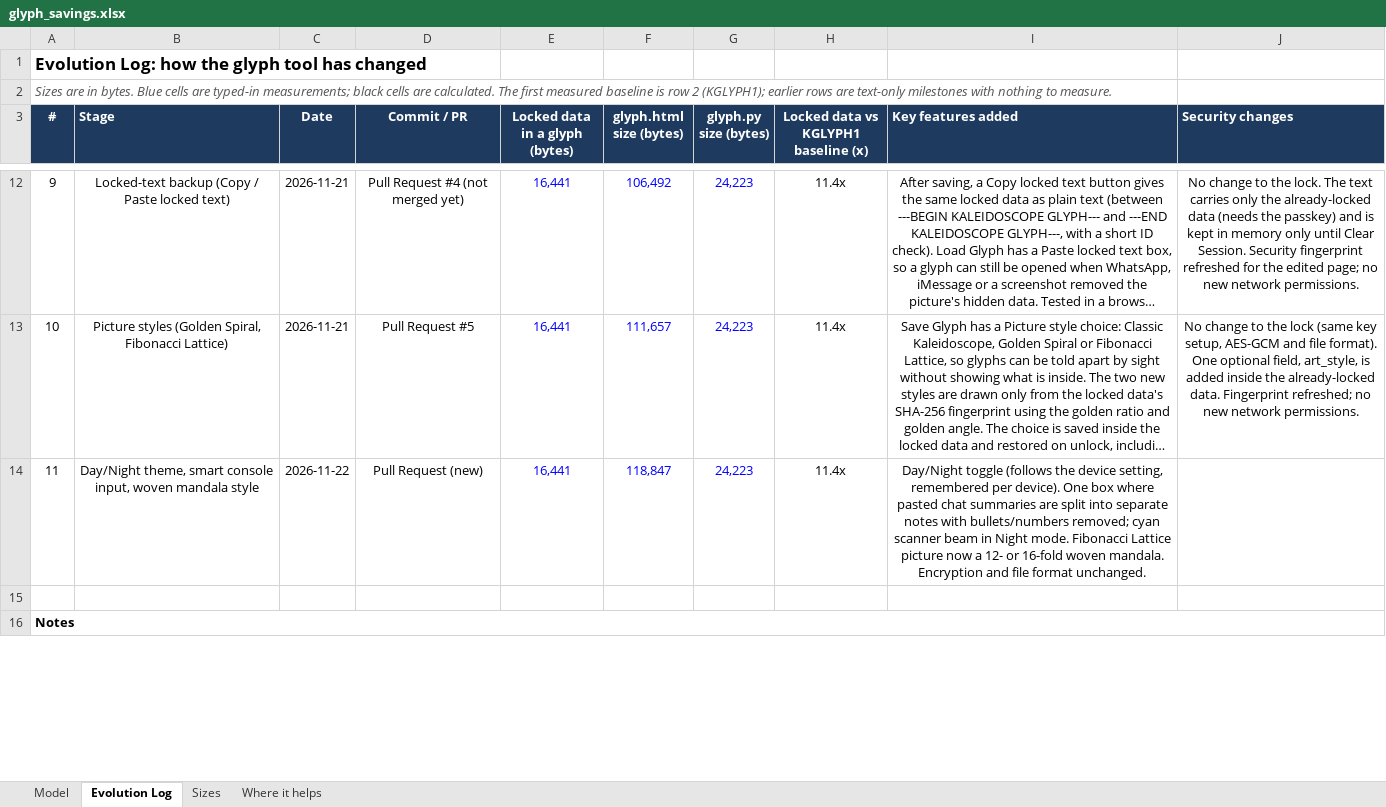
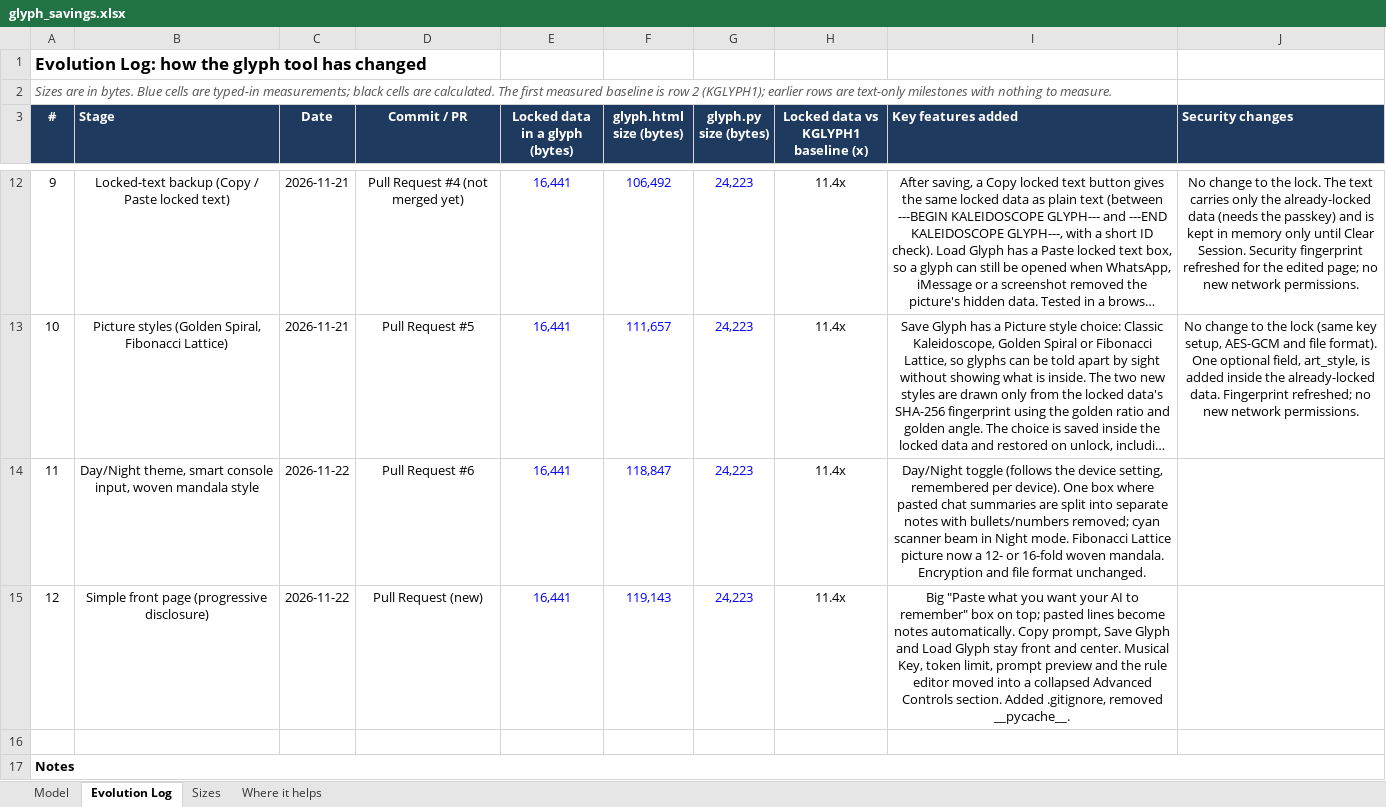
Before and after one commit to KVM-Labs/Project-Kaleidoscope-KVMS-1.0, an Excel workbook: docs/glyph_savings.xlsx, sheet Evolution Log, drawn as a sheet; only a part is shown, gaps mark what is left out; long unchanged cells end in …; values as stored, in another font and other column widths than the file's, no borders; the diff names each change by its address in the sheet, - before the commit and + after, or states it on an @@ line.

```diff
--- a/docs/glyph_savings.xlsx (sheet Evolution Log)
+++ b/docs/glyph_savings.xlsx (sheet Evolution Log)
-D14 (Commit / PR): Pull Request (new)
+D14 (Commit / PR): Pull Request #6
+row 15: 12 | Simple front page (progressive disclosure) | 2026-11-22 | Pull Request (new) | 16,441 | 119,143 | 24,223 | 11.4x | Big "Paste what you want your AI to remember" box on top; pasted lines become notes automatically. Copy prompt, Save Glyph and Load Glyph stay front and center. Musical Key, token limit, prompt preview and the rule editor moved into a collapsed Advanced Controls section. Added .gitignore, removed __pycache__.
```
Also changed, not shown: 5 other files.
